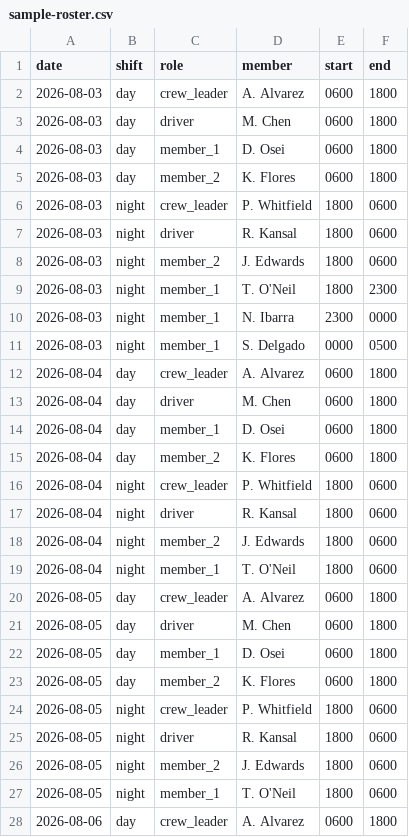
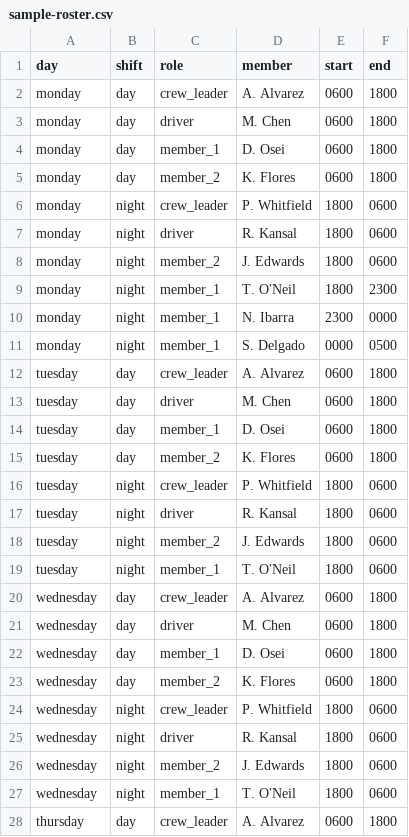
Before and after one commit to intellectcubed/duty_roster, a CSV file: data/sample-roster.csv, drawn as a sheet; only a part is shown; the diff covers the shown part only.

```diff
--- a/data/sample-roster.csv
+++ b/data/sample-roster.csv
@@ -1,28 +1,28 @@
-date,shift,role,member,start,end
-2026-08-03,day,crew_leader,A. Alvarez,0600,1800
-2026-08-03,day,driver,M. Chen,0600,1800
-2026-08-03,day,member_1,D. Osei,0600,1800
-2026-08-03,day,member_2,K. Flores,0600,1800
-2026-08-03,night,crew_leader,P. Whitfield,1800,0600
-2026-08-03,night,driver,R. Kansal,1800,0600
-2026-08-03,night,member_2,J. Edwards,1800,0600
-2026-08-03,night,member_1,T. O'Neil,1800,2300
-2026-08-03,night,member_1,N. Ibarra,2300,0000
-2026-08-03,night,member_1,S. Delgado,0000,0500
-2026-08-04,day,crew_leader,A. Alvarez,0600,1800
-2026-08-04,day,driver,M. Chen,0600,1800
-2026-08-04,day,member_1,D. Osei,0600,1800
-2026-08-04,day,member_2,K. Flores,0600,1800
-2026-08-04,night,crew_leader,P. Whitfield,1800,0600
-2026-08-04,night,driver,R. Kansal,1800,0600
-2026-08-04,night,member_2,J. Edwards,1800,0600
-2026-08-04,night,member_1,T. O'Neil,1800,0600
-2026-08-05,day,crew_leader,A. Alvarez,0600,1800
-2026-08-05,day,driver,M. Chen,0600,1800
-2026-08-05,day,member_1,D. Osei,0600,1800
-2026-08-05,day,member_2,K. Flores,0600,1800
-2026-08-05,night,crew_leader,P. Whitfield,1800,0600
-2026-08-05,night,driver,R. Kansal,1800,0600
-2026-08-05,night,member_2,J. Edwards,1800,0600
-2026-08-05,night,member_1,T. O'Neil,1800,0600
-2026-08-06,day,crew_leader,A. Alvarez,0600,1800
+day,shift,role,member,start,end
+monday,day,crew_leader,A. Alvarez,0600,1800
+monday,day,driver,M. Chen,0600,1800
+monday,day,member_1,D. Osei,0600,1800
+monday,day,member_2,K. Flores,0600,1800
+monday,night,crew_leader,P. Whitfield,1800,0600
+monday,night,driver,R. Kansal,1800,0600
+monday,night,member_2,J. Edwards,1800,0600
+monday,night,member_1,T. O'Neil,1800,2300
+monday,night,member_1,N. Ibarra,2300,0000
+monday,night,member_1,S. Delgado,0000,0500
+tuesday,day,crew_leader,A. Alvarez,0600,1800
+tuesday,day,driver,M. Chen,0600,1800
+tuesday,day,member_1,D. Osei,0600,1800
+tuesday,day,member_2,K. Flores,0600,1800
+tuesday,night,crew_leader,P. Whitfield,1800,0600
+tuesday,night,driver,R. Kansal,1800,0600
+tuesday,night,member_2,J. Edwards,1800,0600
+tuesday,night,member_1,T. O'Neil,1800,0600
+wednesday,day,crew_leader,A. Alvarez,0600,1800
+wednesday,day,driver,M. Chen,0600,1800
+wednesday,day,member_1,D. Osei,0600,1800
+wednesday,day,member_2,K. Flores,0600,1800
+wednesday,night,crew_leader,P. Whitfield,1800,0600
+wednesday,night,driver,R. Kansal,1800,0600
+wednesday,night,member_2,J. Edwards,1800,0600
+wednesday,night,member_1,T. O'Neil,1800,0600
+thursday,day,crew_leader,A. Alvarez,0600,1800
```
Also changed, not shown: 31 edited cells elsewhere in this file, 9 other files.
